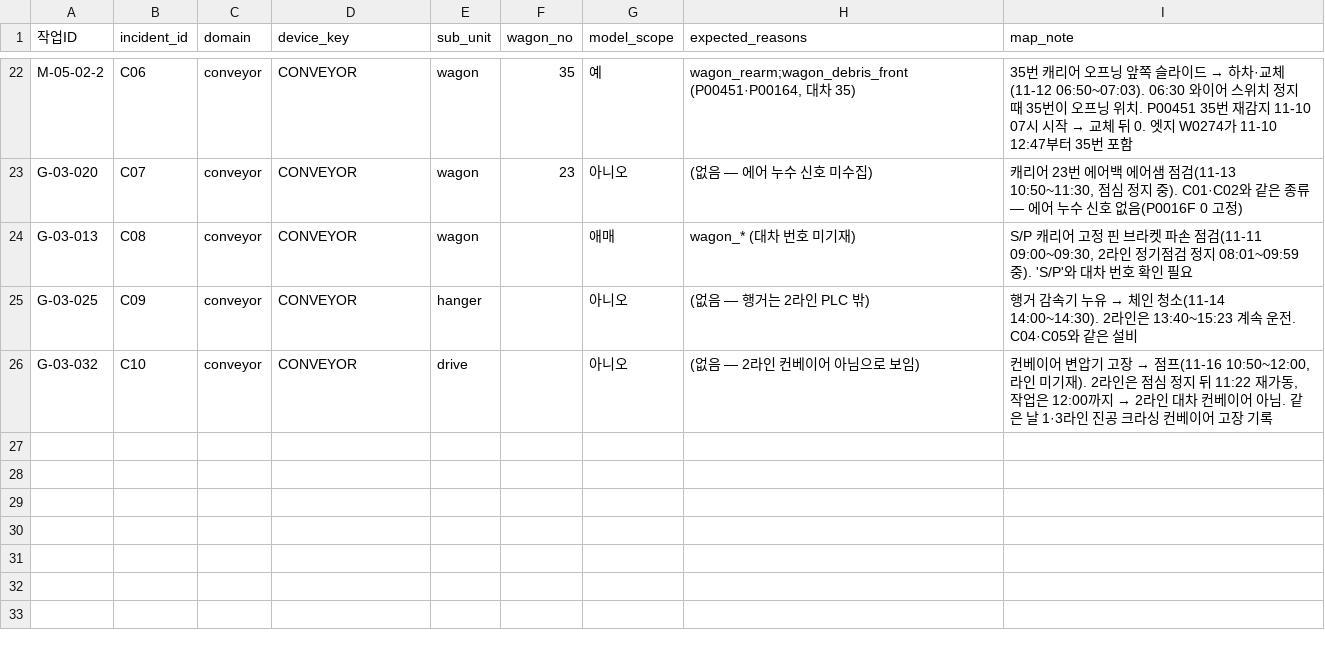
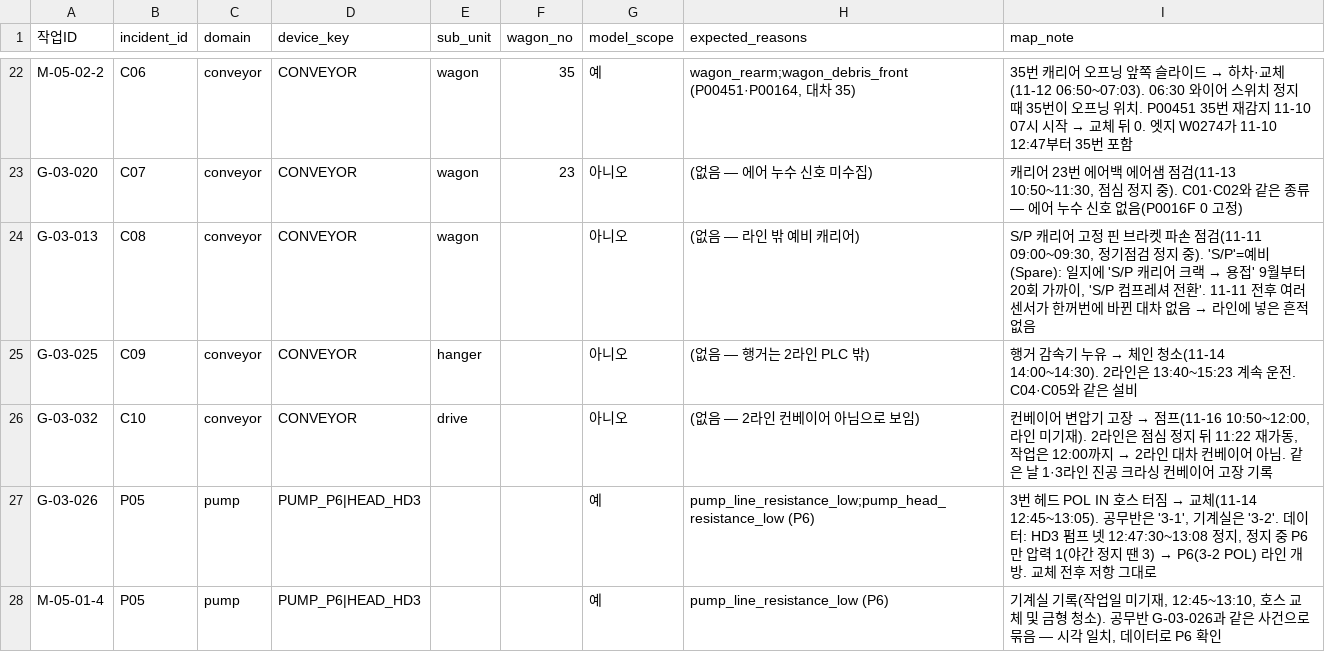
Before and after one commit to JeonJae02/KTA_Train, a CSV file: model_review_1103/warning/actions/action_map.csv, drawn as a sheet; only a part is shown, gaps mark what is left out.

```diff
--- a/model_review_1103/warning/actions/action_map.csv
+++ b/model_review_1103/warning/actions/action_map.csv
@@ -23,4 +23,6 @@ M-05-02-2,C06,conveyor,CONVEYOR,wagon,35,예,"wagon_rearm;wagon_debris_front (P0
 G-03-020,C07,conveyor,CONVEYOR,wagon,23,아니오,(없음 — 에어 누수 신호 미수집),"캐리어 23번 에어백 에어샘 점검(11-13 10:50~11:30, 점심 정지 중). C01·C02와 같은 종류 — 에어 누수 신호 없음(P0016F 0 고정)"
-G-03-013,C08,conveyor,CONVEYOR,wagon,,애매,wagon_* (대차 번호 미기재),"S/P 캐리어 고정 핀 브라켓 파손 점검(11-11 09:00~09:30, 2라인 정기점검 정지 08:01~09:59 중). 'S/P'와 대차 번호 확인 필요"
+G-03-013,C08,conveyor,CONVEYOR,wagon,,아니오,(없음 — 라인 밖 예비 캐리어),"S/P 캐리어 고정 핀 브라켓 파손 점검(11-11 09:00~09:30, 정기점검 정지 중). 'S/P'=예비(Spare): 일지에 'S/P 캐리어 크랙 → 용접' 9월부터 20회 가까이, 'S/P 컴프레셔 전환'. 11-11 전후 여러 센서가 한꺼번에 바뀐 대차 없음 → 라인에 넣은 흔적 없음"
 G-03-025,C09,conveyor,CONVEYOR,hanger,,아니오,(없음 — 행거는 2라인 PLC 밖),행거 감속기 누유 → 체인 청소(11-14 14:00~14:30). 2라인은 13:40~15:23 계속 운전. C04·C05와 같은 설비
 G-03-032,C10,conveyor,CONVEYOR,drive,,아니오,(없음 — 2라인 컨베이어 아님으로 보임),"컨베이어 변압기 고장 → 점프(11-16 10:50~12:00, 라인 미기재). 2라인은 점심 정지 뒤 11:22 재가동, 작업은 12:00까지 → 2라인 대차 컨베이어 아님. 같은 날 1·3라인 진공 크라싱 컨베이어 고장 기록"
+G-03-026,P05,pump,PUMP_P6|HEAD_HD3,,,예,pump_line_resistance_low;pump_head_resistance_low (P6),"3번 헤드 POL IN 호스 터짐 → 교체(11-14 12:45~13:05). 공무반은 '3-1', 기계실은 '3-2'. 데이터: HD3 펌프 넷 12:47:30~13:08 정지, 정지 중 P6만 압력 1(야간 정지 땐 3) → P6(3-2 POL) 라인 개방. 교체 전후 저항 그대로"
+M-05-01-4,P05,pump,PUMP_P6|HEAD_HD3,,,예,pump_line_resistance_low (P6),"기계실 기록(작업일 미기재, 12:45~13:10, 호스 교체 및 금형 청소). 공무반 G-03-026과 같은 사건으로 묶음 — 시각 일치, 데이터로 P6 확인"
```
Also changed, not shown: model_review_1103/con_check/labels_episodes.csv, model_review_1103/pump_check/labels_incidents.csv, 18 other files.
